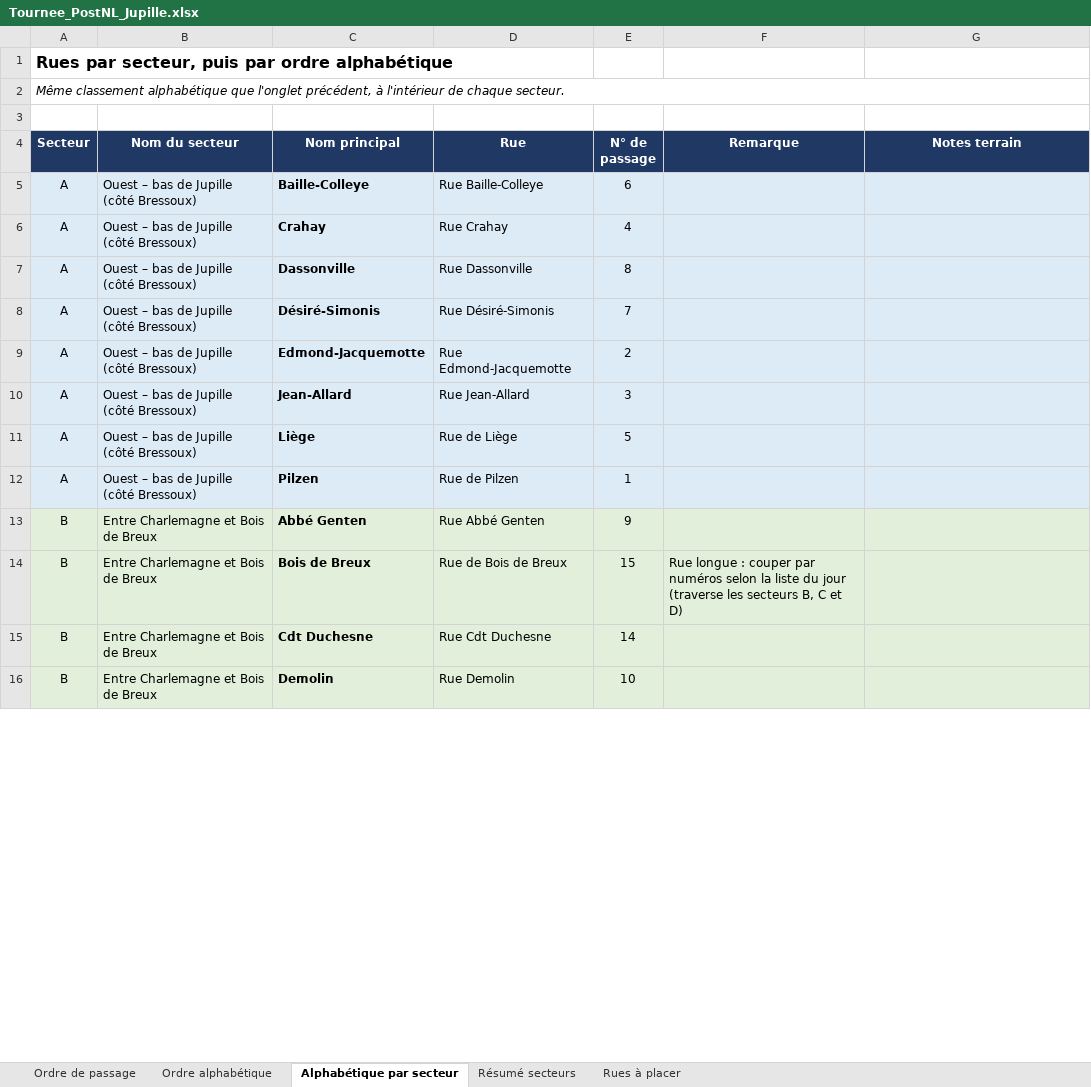
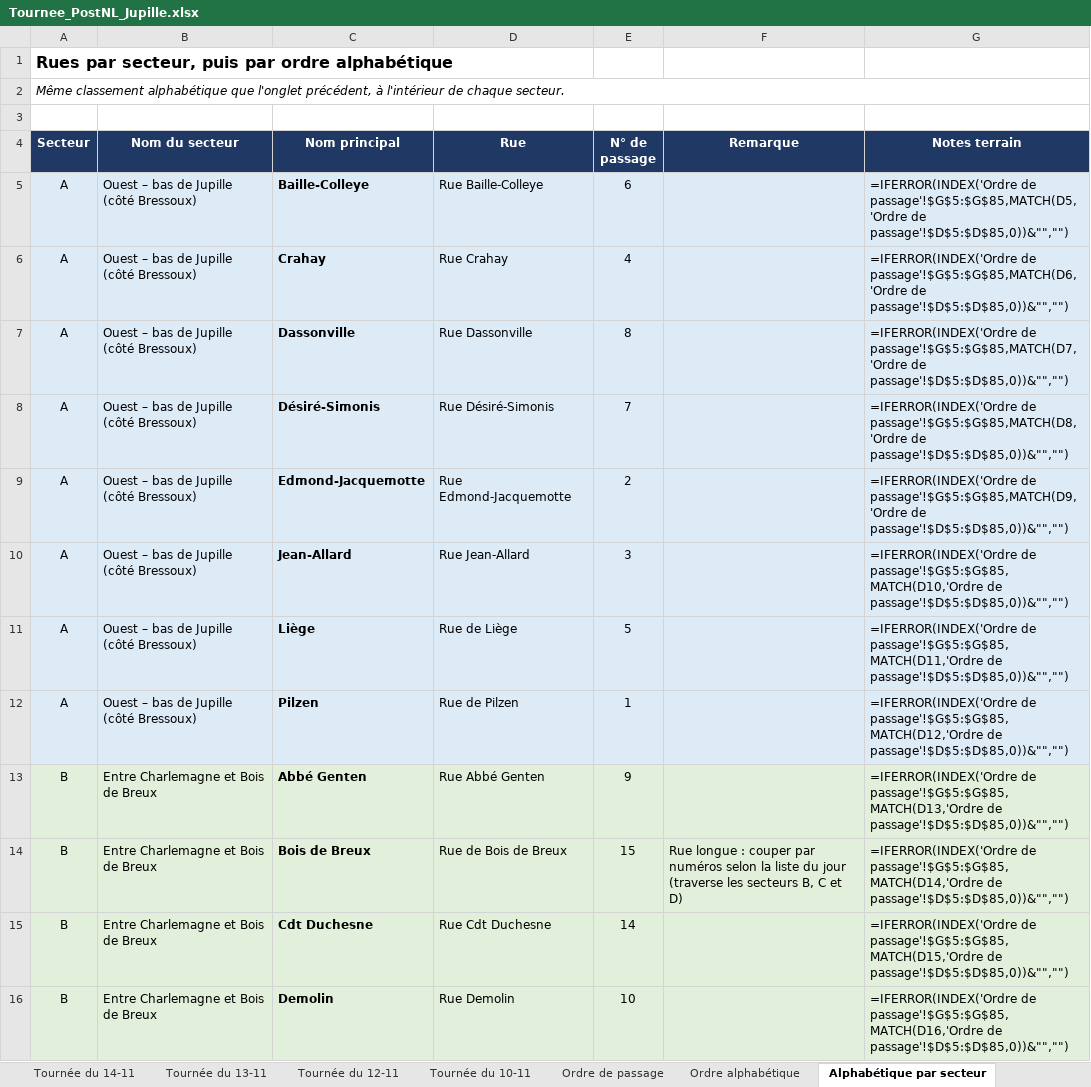
Before and after one commit to simoncorbay-blip/Post.-Nl-, an Excel workbook: data/Tournee_PostNL_Jupille.xlsx, sheet Alphabétique par secteur, drawn as a sheet; only a part is shown; values as stored, in another font and other column widths than the file's, no borders; formulas without a stored value are shown as written; charts and pictures not drawn; the diff covers the shown part only; the diff names each change by its address in the sheet, - before the commit and + after, or states it on an @@ line.

```diff
--- a/data/Tournee_PostNL_Jupille.xlsx (sheet Alphabétique par secteur)
+++ b/data/Tournee_PostNL_Jupille.xlsx (sheet Alphabétique par secteur)
+sheet tab: Tournée du 14-11
+sheet tab: Tournée du 13-11
+sheet tab: Tournée du 12-11
+sheet tab: Tournée du 10-11
-G5 (Notes terrain): (empty)
+G5 (Notes terrain): =IFERROR(INDEX('Ordre de passage'!$G$5:$G$85,MATCH(D5,'Ordre de passage'!$D$5:$D$85,0))&"","")
-G6 (Notes terrain): (empty)
+G6 (Notes terrain): =IFERROR(INDEX('Ordre de passage'!$G$5:$G$85,MATCH(D6,'Ordre de passage'!$D$5:$D$85,0))&"","")
-G7 (Notes terrain): (empty)
+G7 (Notes terrain): =IFERROR(INDEX('Ordre de passage'!$G$5:$G$85,MATCH(D7,'Ordre de passage'!$D$5:$D$85,0))&"","")
-G8 (Notes terrain): (empty)
+G8 (Notes terrain): =IFERROR(INDEX('Ordre de passage'!$G$5:$G$85,MATCH(D8,'Ordre de passage'!$D$5:$D$85,0))&"","")
-G9 (Notes terrain): (empty)
+G9 (Notes terrain): =IFERROR(INDEX('Ordre de passage'!$G$5:$G$85,MATCH(D9,'Ordre de passage'!$D$5:$D$85,0))&"","")
-G10 (Notes terrain): (empty)
+G10 (Notes terrain): =IFERROR(INDEX('Ordre de passage'!$G$5:$G$85,MATCH(D10,'Ordre de passage'!$D$5:$D$85,0))&"","")
-G11 (Notes terrain): (empty)
+G11 (Notes terrain): =IFERROR(INDEX('Ordre de passage'!$G$5:$G$85,MATCH(D11,'Ordre de passage'!$D$5:$D$85,0))&"","")
-G12 (Notes terrain): (empty)
+G12 (Notes terrain): =IFERROR(INDEX('Ordre de passage'!$G$5:$G$85,MATCH(D12,'Ordre de passage'!$D$5:$D$85,0))&"","")
-G13 (Notes terrain): (empty)
+G13 (Notes terrain): =IFERROR(INDEX('Ordre de passage'!$G$5:$G$85,MATCH(D13,'Ordre de passage'!$D$5:$D$85,0))&"","")
-G14 (Notes terrain): (empty)
+G14 (Notes terrain): =IFERROR(INDEX('Ordre de passage'!$G$5:$G$85,MATCH(D14,'Ordre de passage'!$D$5:$D$85,0))&"","")
-G15 (Notes terrain): (empty)
+G15 (Notes terrain): =IFERROR(INDEX('Ordre de passage'!$G$5:$G$85,MATCH(D15,'Ordre de passage'!$D$5:$D$85,0))&"","")
-G16 (Notes terrain): (empty)
+G16 (Notes terrain): =IFERROR(INDEX('Ordre de passage'!$G$5:$G$85,MATCH(D16,'Ordre de passage'!$D$5:$D$85,0))&"","")
```
Also changed, not shown: 69 edited cells elsewhere in this sheet, sheet Ordre alphabétique, sheet Résumé secteurs, sheet Rues à placer, other sheet tabs, charts or pictures, 6 other files.
